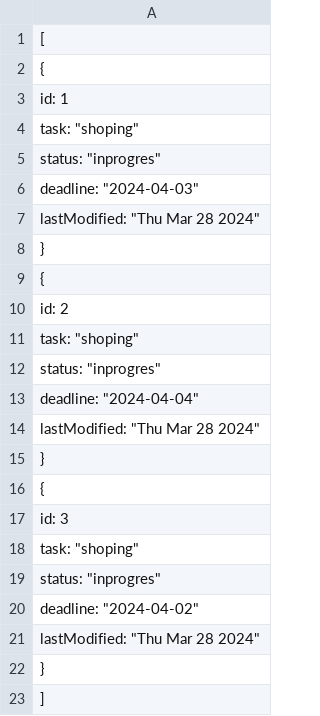
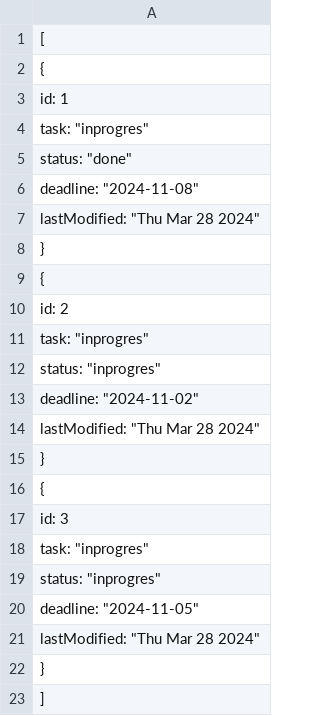
Before and after one commit to Afimc/Learning, a CSV file: JS practice/server2/DB.csv, drawn as a sheet.

```diff
--- a/JS practice/server2/DB.csv
+++ b/JS practice/server2/DB.csv
@@ -3,5 +3,5 @@
     "id": 1,
-    "task": "shoping",
-    "status": "inprogres",
-    "deadline": "2024-04-03",
+    "task": "inprogres",
+    "status": "done",
+    "deadline": "2024-11-08",
     "lastModified": "Thu Mar 28 2024"
@@ -10,5 +10,5 @@
     "id": 2,
-    "task": "shoping",
+    "task": "inprogres",
     "status": "inprogres",
-    "deadline": "2024-04-04",
+    "deadline": "2024-11-02",
     "lastModified": "Thu Mar 28 2024"
@@ -17,5 +17,5 @@
     "id": 3,
-    "task": "shoping",
+    "task": "inprogres",
     "status": "inprogres",
-    "deadline": "2024-04-02",
+    "deadline": "2024-11-05",
     "lastModified": "Thu Mar 28 2024"
```
Also changed, not shown: 2 other files.
